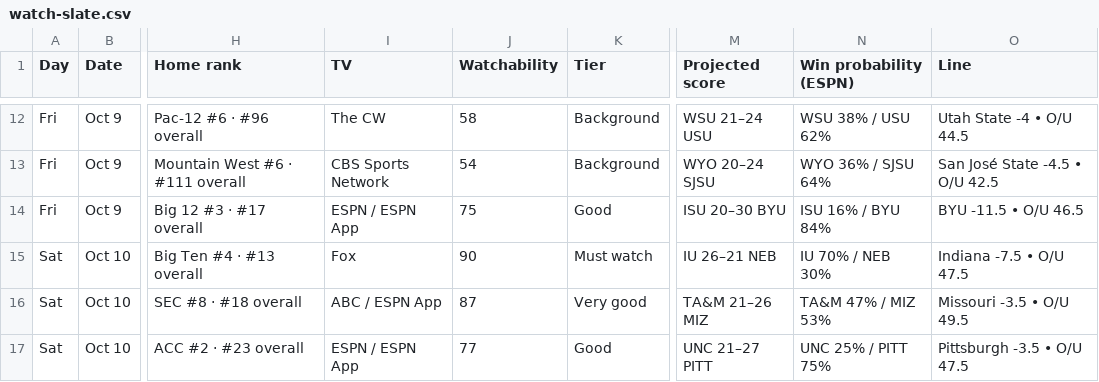
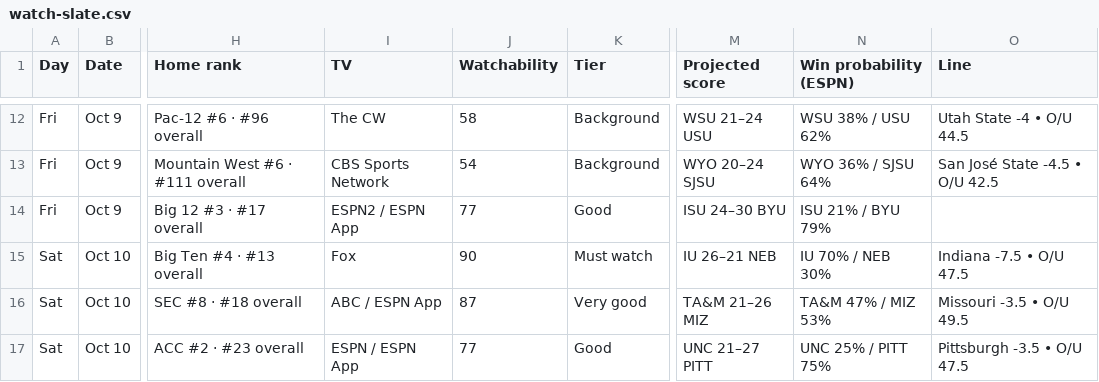
Before and after one commit to denegrijustin/football-watchability, a CSV file: public/exports/watch-slate.csv, drawn as a sheet; only a part is shown, gaps mark what is left out; the diff names each change by its address in the sheet, - before the commit and + after, or states it on an @@ line.

```diff
--- a/public/exports/watch-slate.csv
+++ b/public/exports/watch-slate.csv
-I14 (TV): ESPN / ESPN App
+I14 (TV): ESPN2 / ESPN App
-J14 (Watchability): 75
+J14 (Watchability): 77
-M14 (Projected score): ISU 20–30 BYU
+M14 (Projected score): ISU 24–30 BYU
-N14 (Win probability (ESPN)): ISU 16% / BYU 84%
+N14 (Win probability (ESPN)): ISU 21% / BYU 79%
-O14 (Line): BYU -11.5 • O/U 46.5
+O14 (Line): (empty)
```
Also changed, not shown: 8 other files.
